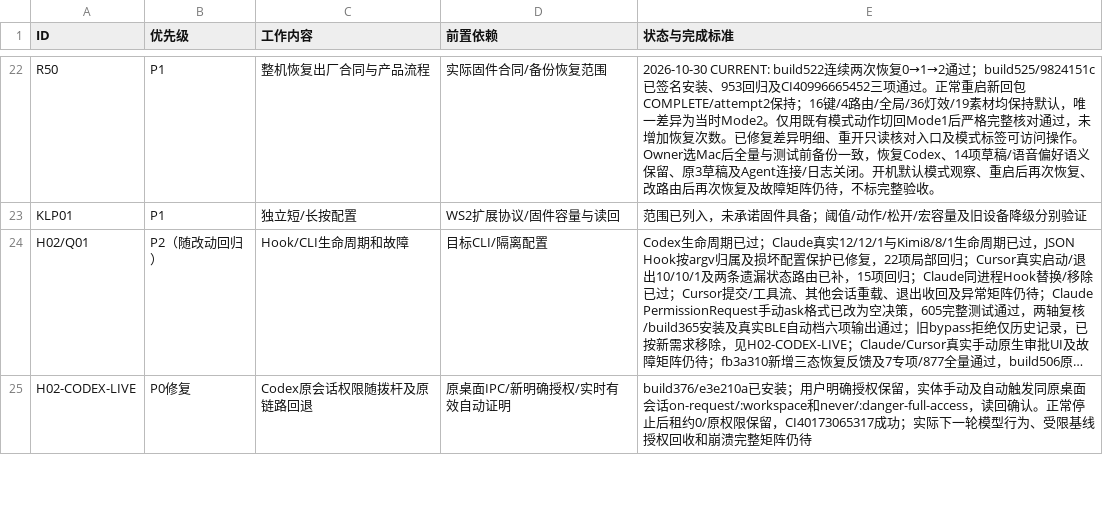
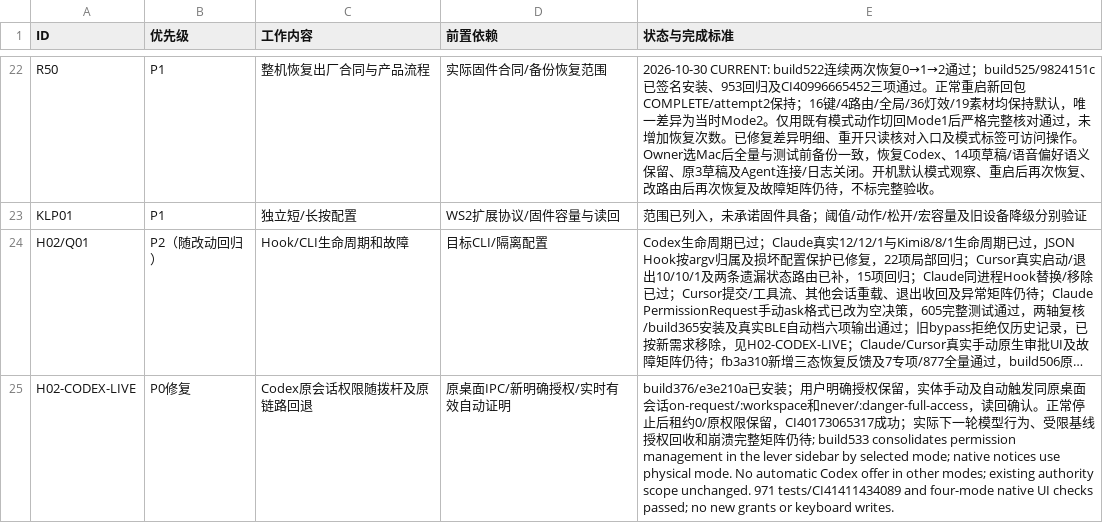
Before and after one commit to AhakeyAI/desktop, a CSV file: docs/ahastudio/mac-adaptation-master-wbs-2026-10-22.csv, drawn as a sheet; only a part is shown, gaps mark what is left out; long unchanged cells end in …; the diff covers the shown part only; the diff names each change by its address in the sheet, - before the commit and + after, or states it on an @@ line.

Commit message:
docs: record build533 consolidated lever permissions acceptance

```diff
--- a/docs/ahastudio/mac-adaptation-master-wbs-2026-10-22.csv
+++ b/docs/ahastudio/mac-adaptation-master-wbs-2026-10-22.csv
-E25 (状态与完成标准): …矩阵仍待
+E25 (状态与完成标准): …矩阵仍待; build533 consolidates permission management in the lever sidebar by selected mode; native notices use physical mode. No automatic Codex offer in other modes; existing authority scope unchanged. 971 tests/CI41411434089 and four-mode native UI checks passed; no new grants or keyboard writes.
```
Also changed, not shown: 2 edited cells elsewhere in this file, 4 other files.
